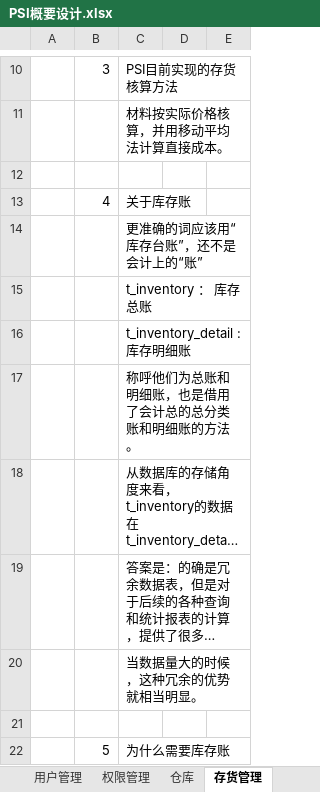
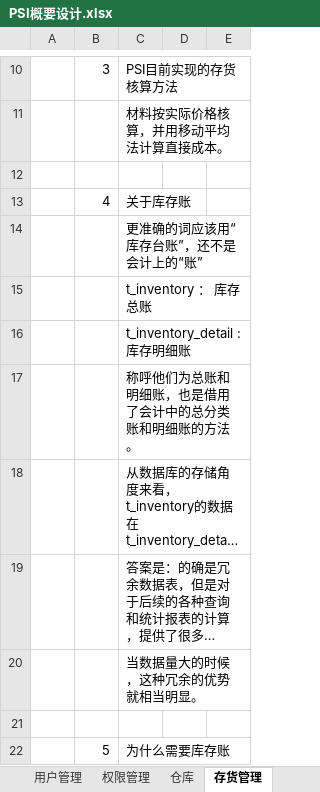
Before and after one commit to dongxf/PSI, an Excel workbook: doc/01 概要设计/PSI概要设计.xlsx, sheet 存货管理, drawn as a sheet; only a part is shown, gaps mark what is left out; long unchanged cells end in …; values as stored, in another font and other column widths than the file's, no borders; charts and pictures not drawn; the diff names each change by its address in the sheet, - before the commit and + after, or states it on an @@ line.

Commit message:
修订概要设计文档

```diff
--- a/doc/01 概要设计/PSI概要设计.xlsx (sheet 存货管理)
+++ b/doc/01 概要设计/PSI概要设计.xlsx (sheet 存货管理)
-C17: 称呼他们为总账和明细账，也是借用了会计总的总分类账和明细账的方法。
+C17: 称呼他们为总账和明细账，也是借用了会计中的总分类账和明细账的方法。
```
